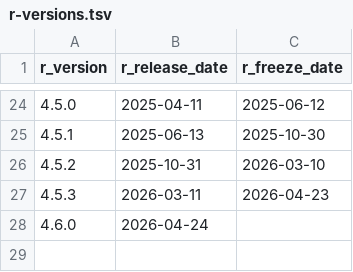
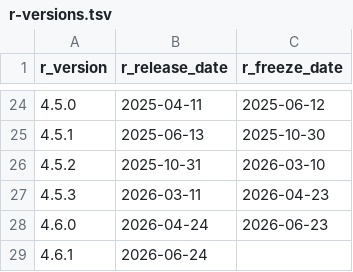
Before and after one commit to rocker-org/rocker-versioned2, a TSV file: build/variables/r-versions.tsv, drawn as a sheet; only a part is shown, gaps mark what is left out.

```diff
--- a/build/variables/r-versions.tsv
+++ b/build/variables/r-versions.tsv
@@ -27,2 +27,3 @@ r_version	r_release_date	r_freeze_date
 4.5.3	2026-03-11	2026-04-23
-4.6.0	2026-04-24	
+4.6.0	2026-04-24	2026-06-23
+4.6.1	2026-06-24	
```
Also changed, not shown: build/args/history.tsv, 19 other files.
